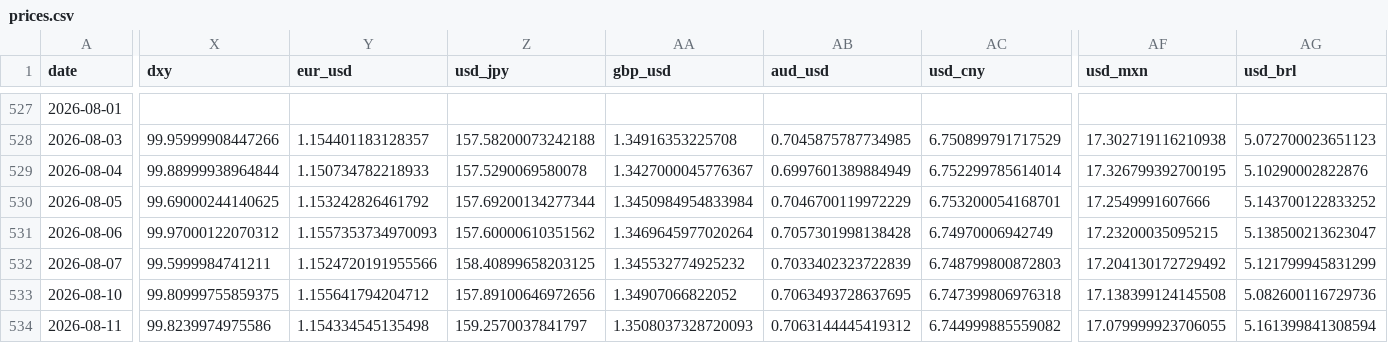
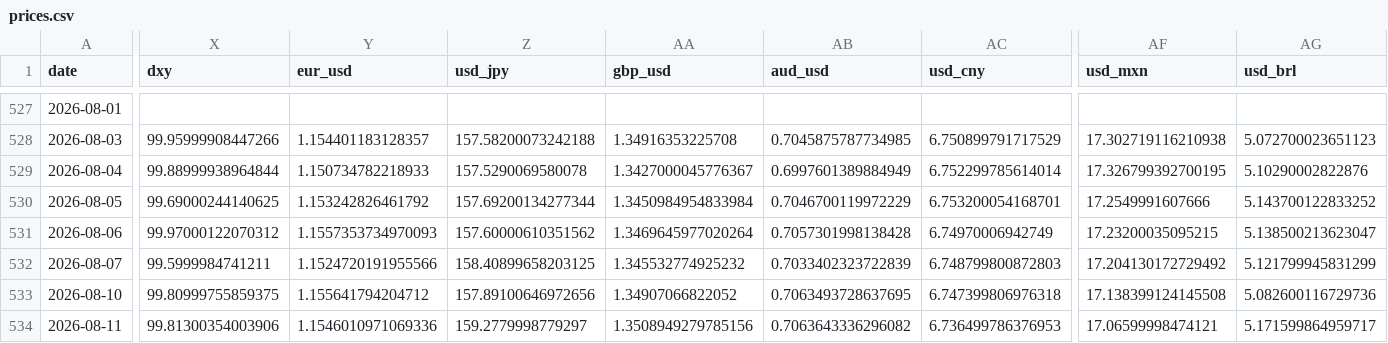
Before and after one commit to mayankmundhrawork-cpu/Transmission-Layer, a CSV file: data/prices.csv, drawn as a sheet; only a part is shown, gaps mark what is left out; the diff covers the shown part only; the diff names each change by its address in the sheet, - before the commit and + after, or states it on an @@ line.

```diff
--- a/data/prices.csv
+++ b/data/prices.csv
-X534 (dxy): 99.8239974975586
+X534 (dxy): 99.81300354003906
-Y534 (eur_usd): 1.154334545135498
+Y534 (eur_usd): 1.1546010971069336
-Z534 (usd_jpy): 159.2570037841797
+Z534 (usd_jpy): 159.2779998779297
-AA534 (gbp_usd): 1.3508037328720093
+AA534 (gbp_usd): 1.3508949279785156
-AB534 (aud_usd): 0.7063144445419312
+AB534 (aud_usd): 0.7063643336296082
-AC534 (usd_cny): 6.744999885559082
+AC534 (usd_cny): 6.736499786376953
-AF534 (usd_mxn): 17.079999923706055
+AF534 (usd_mxn): 17.06599998474121
-AG534 (usd_brl): 5.161399841308594
+AG534 (usd_brl): 5.171599864959717
```
Also changed, not shown: 9 edited cells elsewhere in this file, 15 other files.
